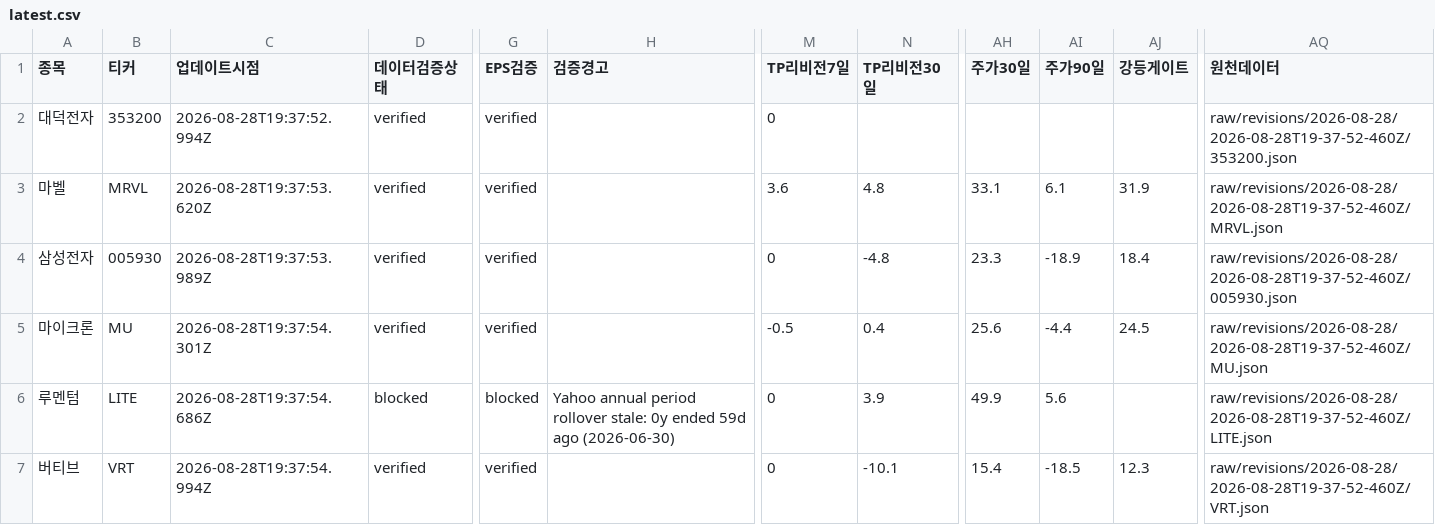
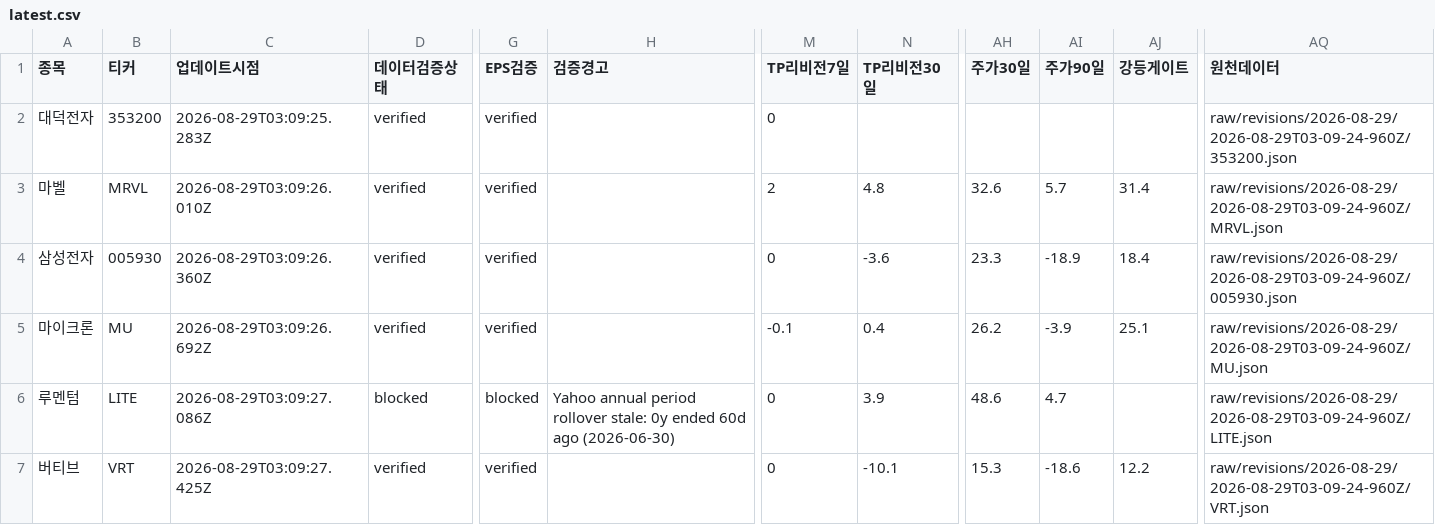
Before and after one commit to SimpleorNothing/ten-bagger, a CSV file: raw/revisions/latest.csv, drawn as a sheet; only a part is shown, gaps mark what is left out; the diff covers the shown part only; the diff names each change by its address in the sheet, - before the commit and + after, or states it on an @@ line.

```diff
--- a/raw/revisions/latest.csv
+++ b/raw/revisions/latest.csv
-C2 (업데이트시점): 2026-08-28T19:37:52.994Z
+C2 (업데이트시점): 2026-08-29T03:09:25.283Z
-AQ2 (원천데이터): raw/revisions/2026-08-28/2026-08-28T19-37-52-460Z/353200.json
+AQ2 (원천데이터): raw/revisions/2026-08-29/2026-08-29T03-09-24-960Z/353200.json
-C3 (업데이트시점): 2026-08-28T19:37:53.620Z
+C3 (업데이트시점): 2026-08-29T03:09:26.010Z
-M3 (TP리비전7일): 3.6
+M3 (TP리비전7일): 2
-AH3 (주가30일): 33.1
+AH3 (주가30일): 32.6
-AI3 (주가90일): 6.1
+AI3 (주가90일): 5.7
-AJ3 (강등게이트): 31.9
+AJ3 (강등게이트): 31.4
-AQ3 (원천데이터): raw/revisions/2026-08-28/2026-08-28T19-37-52-460Z/MRVL.json
+AQ3 (원천데이터): raw/revisions/2026-08-29/2026-08-29T03-09-24-960Z/MRVL.json
-C4 (업데이트시점): 2026-08-28T19:37:53.989Z
+C4 (업데이트시점): 2026-08-29T03:09:26.360Z
-N4 (TP리비전30일): -4.8
+N4 (TP리비전30일): -3.6
-AQ4 (원천데이터): raw/revisions/2026-08-28/2026-08-28T19-37-52-460Z/005930.json
+AQ4 (원천데이터): raw/revisions/2026-08-29/2026-08-29T03-09-24-960Z/005930.json
-C5 (업데이트시점): 2026-08-28T19:37:54.301Z
+C5 (업데이트시점): 2026-08-29T03:09:26.692Z
-M5 (TP리비전7일): -0.5
+M5 (TP리비전7일): -0.1
-AH5 (주가30일): 25.6
+AH5 (주가30일): 26.2
-AI5 (주가90일): -4.4
+AI5 (주가90일): -3.9
-AJ5 (강등게이트): 24.5
+AJ5 (강등게이트): 25.1
-AQ5 (원천데이터): raw/revisions/2026-08-28/2026-08-28T19-37-52-460Z/MU.json
+AQ5 (원천데이터): raw/revisions/2026-08-29/2026-08-29T03-09-24-960Z/MU.json
-C6 (업데이트시점): 2026-08-28T19:37:54.686Z
+C6 (업데이트시점): 2026-08-29T03:09:27.086Z
-H6 (검증경고): …0y ended 59d ago (2026-06-30)
+H6 (검증경고): …0y ended 60d ago (2026-06-30)
-AH6 (주가30일): 49.9
+AH6 (주가30일): 48.6
-AI6 (주가90일): 5.6
+AI6 (주가90일): 4.7
-AQ6 (원천데이터): raw/revisions/2026-08-28/2026-08-28T19-37-52-460Z/LITE.json
+AQ6 (원천데이터): raw/revisions/2026-08-29/2026-08-29T03-09-24-960Z/LITE.json
-C7 (업데이트시점): 2026-08-28T19:37:54.994Z
+C7 (업데이트시점): 2026-08-29T03:09:27.425Z
-AH7 (주가30일): 15.4
+AH7 (주가30일): 15.3
-AI7 (주가90일): -18.5
+AI7 (주가90일): -18.6
-AJ7 (강등게이트): 12.3
+AJ7 (강등게이트): 12.2
-AQ7 (원천데이터): raw/revisions/2026-08-28/2026-08-28T19-37-52-460Z/VRT.json
+AQ7 (원천데이터): raw/revisions/2026-08-29/2026-08-29T03-09-24-960Z/VRT.json
```
Also changed, not shown: 87 edited cells elsewhere in this file, 34 other files.
